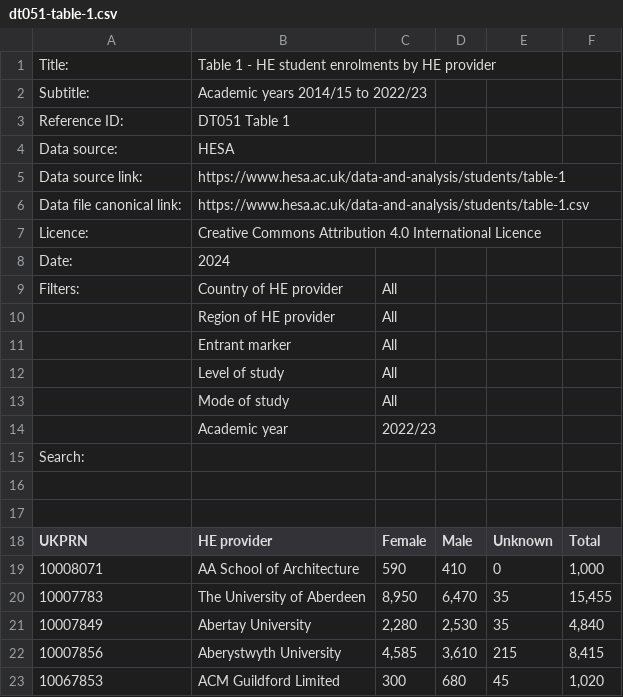
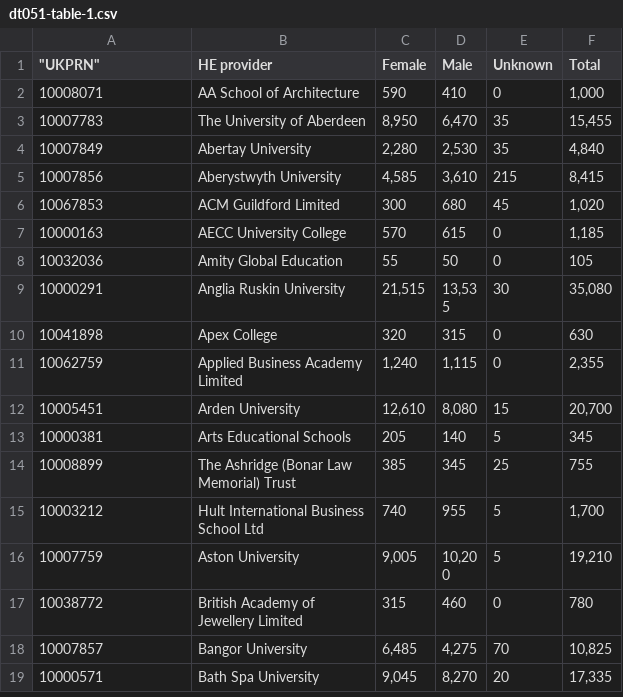
Before and after one commit to nayavi/univesityclean, a CSV file: dt051-table-1.csv, drawn as a sheet; only a part is shown; the shorter side is filled out with more unchanged rows; removed rows and columns are numbered as before the commit, all else as after; the diff names each change by its address in the sheet, - before the commit and + after, or states it on an @@ line.

```diff
--- a/dt051-table-1.csv
+++ b/dt051-table-1.csv
-row 1: Title: | Table 1 - HE student enrolments by HE provider
-row 2: Subtitle: | Academic years 2014/15 to 2022/23
-row 3: Reference ID: | DT051 Table 1
-row 4: Data source: | HESA
-row 5: Data source link: | https://www.hesa.ac.uk/data-and-analysis/students/table-1
-row 6: Data file canonical link: | https://www.hesa.ac.uk/data-and-analysis/students/table-1.csv
-row 7: Licence: | Creative Commons Attribution 4.0 International Licence
-row 8: Date: | 2024
-row 9: Filters: | Country of HE provider | All
-row 10:  | Region of HE provider | All
-row 11:  | Entrant marker | All
-row 12:  | Level of study | All
-row 13:  | Mode of study | All
-row 14:  | Academic year | 2022/23
-row 15: Search:
-row 16: (empty)
-row 17: (empty)
-A1: UKPRN
+A1: "UKPRN"
```
Also changed, not shown: 2 other files.
